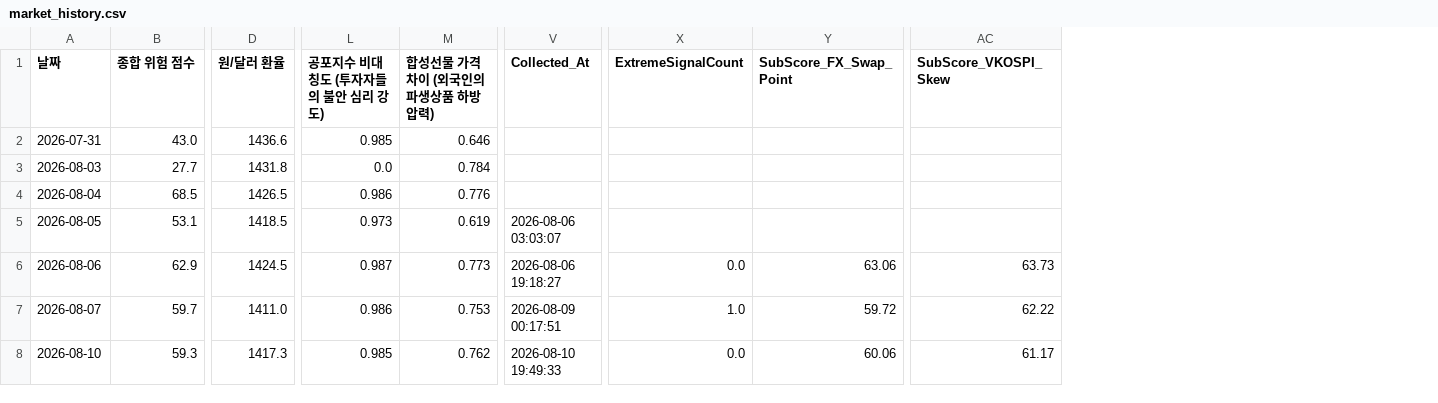
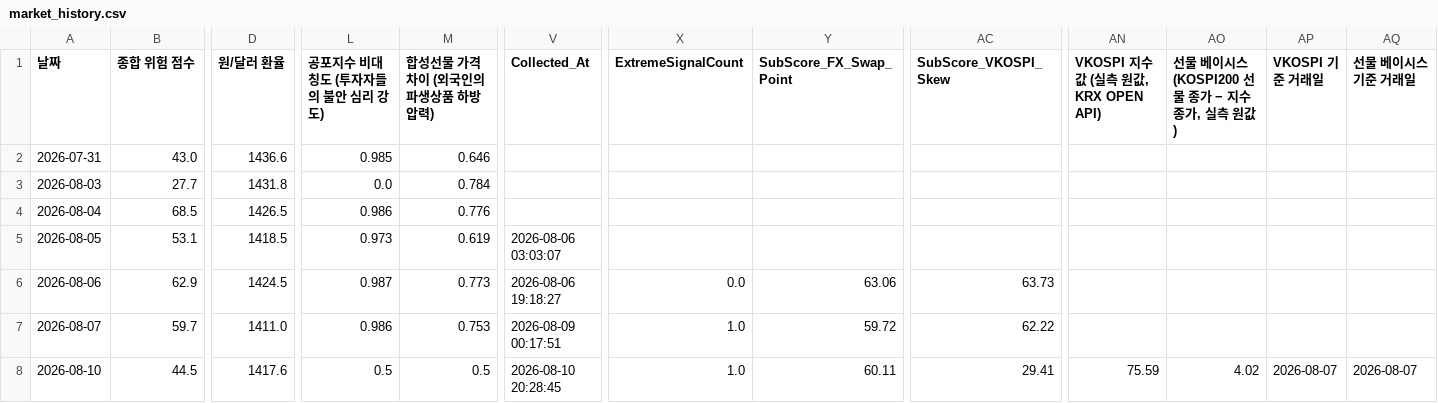
Before and after one commit to moonbear135/visible-hand-dashboard, a CSV file: market_history.csv, drawn as a sheet; only a part is shown, gaps mark what is left out; the diff covers the shown part only; the diff names each change by its address in the sheet, - before the commit and + after, or states it on an @@ line.

```diff
--- a/market_history.csv
+++ b/market_history.csv
+column AN (VKOSPI 지수값 (실측 원값, KRX OPEN API)), row 8: 75.59
+column AO, rows 1-8: 선물 베이시스 (KOSPI200 선물 종가 − 지수 종가, 실측 원값) |  |  |  |  |  |  | 4.02
+column AP (VKOSPI 기준 거래일), row 8: 2026-08-07
+column AQ (선물 베이시스 기준 거래일), row 8: 2026-08-07
-B8 (종합 위험 점수): 59.3
+B8 (종합 위험 점수): 44.5
-D8 (원/달러 환율): 1417.3
+D8 (원/달러 환율): 1417.6
-L8 (공포지수 비대칭도 (투자자들의 불안 심리 강도)): 0.985
+L8 (공포지수 비대칭도 (투자자들의 불안 심리 강도)): 0.5
-M8 (합성선물 가격 차이 (외국인의 파생상품 하방 압력)): 0.762
+M8 (합성선물 가격 차이 (외국인의 파생상품 하방 압력)): 0.5
-V8 (Collected_At): 2026-08-10 19:49:33
+V8 (Collected_At): 2026-08-10 20:28:45
-X8 (ExtremeSignalCount): 0.0
+X8 (ExtremeSignalCount): 1.0
-Y8 (SubScore_FX_Swap_Point): 60.06
+Y8 (SubScore_FX_Swap_Point): 60.11
-AC8 (SubScore_VKOSPI_Skew): 61.17
+AC8 (SubScore_VKOSPI_Skew): 29.41
```
Also changed, not shown: 1 edited cell elsewhere in this file, 2 other files.
